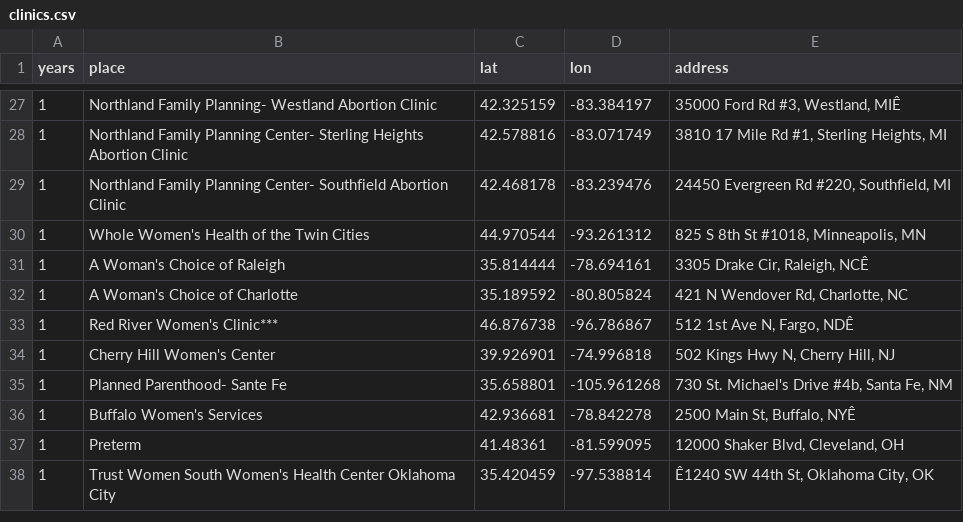
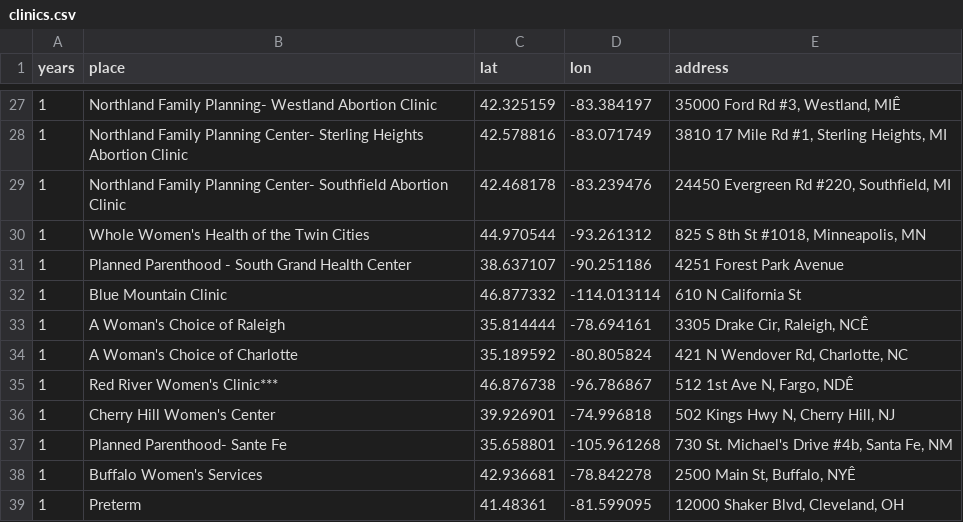
Before and after one commit to djmac7/sana-map, a CSV file: clinics.csv, drawn as a sheet; only a part is shown, gaps mark what is left out; the shorter side is filled out with more unchanged rows.

Commit message:
added Blue Mountain and SGHC clinics

```diff
--- a/clinics.csv
+++ b/clinics.csv
@@ -30,2 +30,4 @@ years,place,lat,lon,address
 1,Whole Women's Health of the Twin Cities,44.970544,-93.261312,"825 S 8th St #1018, Minneapolis, MN"
+1,Planned Parenthood - South Grand Health Center,38.637107,-90.251186,4251 Forest Park Avenue
+1,Blue Mountain Clinic,46.877332,-114.013114,610 N California St
 1,A Woman's Choice of Raleigh,35.814444,-78.694161,"3305 Drake Cir, Raleigh, NCÊ"
```
